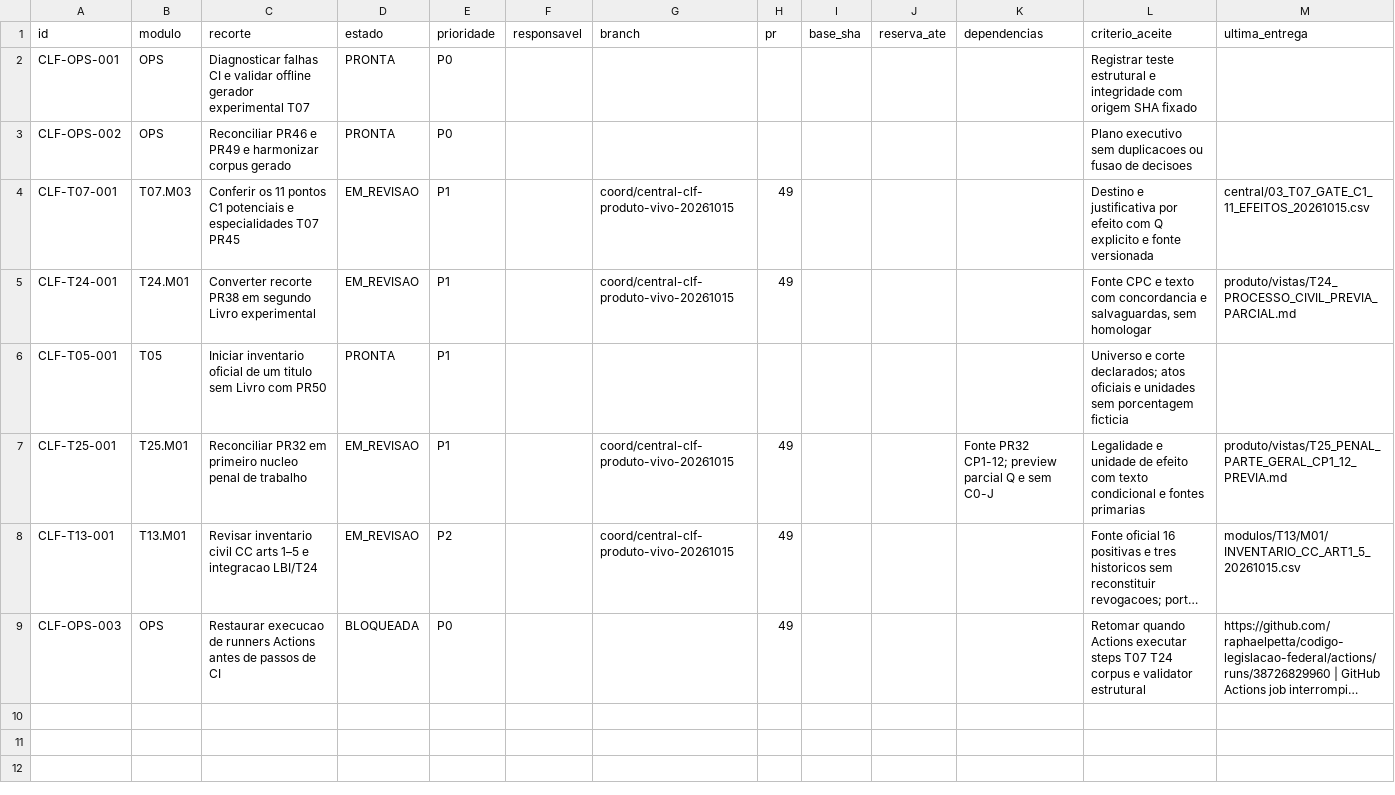
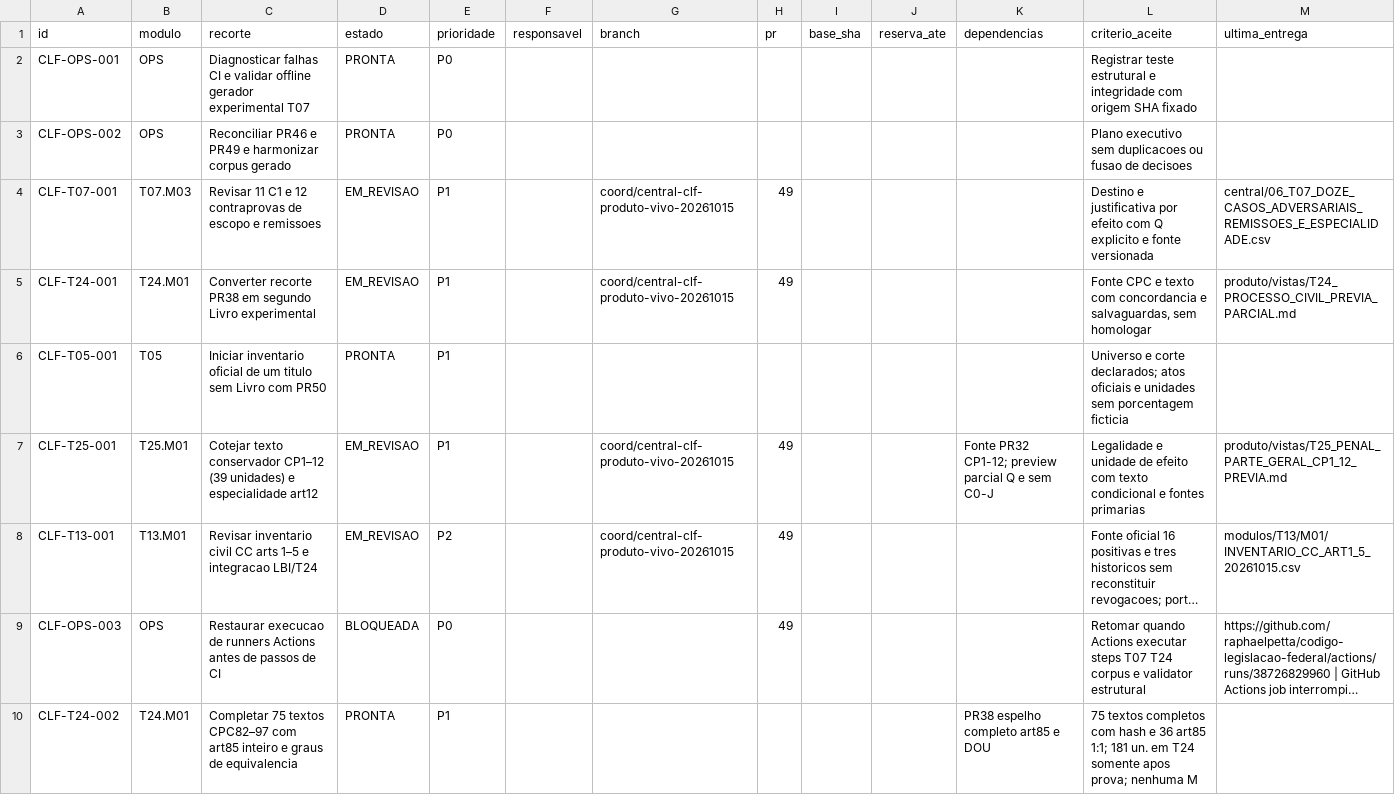
Before and after one commit to raphaelpetta/codigo-legislacao-federal, a CSV file: central/FILA_TRABALHO.csv, drawn as a sheet; long unchanged cells end in …; the diff names each change by its address in the sheet, - before the commit and + after, or states it on an @@ line.

Commit message:
CLF: fila rodada 03 T25 em revisao, T24 75 textos pendentes e T07 testes

```diff
--- a/central/FILA_TRABALHO.csv
+++ b/central/FILA_TRABALHO.csv
-C4 (recorte): Conferir os 11 pontos C1 potenciais e especialidades T07 PR45
+C4 (recorte): Revisar 11 C1 e 12 contraprovas de escopo e remissoes
-M4 (ultima_entrega): central/03_T07_GATE_C1_11_EFEITOS_20261015.csv
+M4 (ultima_entrega): central/06_T07_DOZE_CASOS_ADVERSARIAIS_REMISSOES_E_ESPECIALIDADE.csv
-C7 (recorte): Reconciliar PR32 em primeiro nucleo penal de trabalho
+C7 (recorte): Cotejar texto conservador CP1–12 (39 unidades) e especialidade art12
+row 10: CLF-T24-002 | T24.M01 | Completar 75 textos CPC82–97 com art85 inteiro e graus de equivalencia | PRONTA | P1 |  |  |  |  |  | PR38 espelho completo art85 e DOU | 75 textos completos com hash e 36 art85 1:1; 181 un. em T24 somente apos prova; nenhuma M
```
